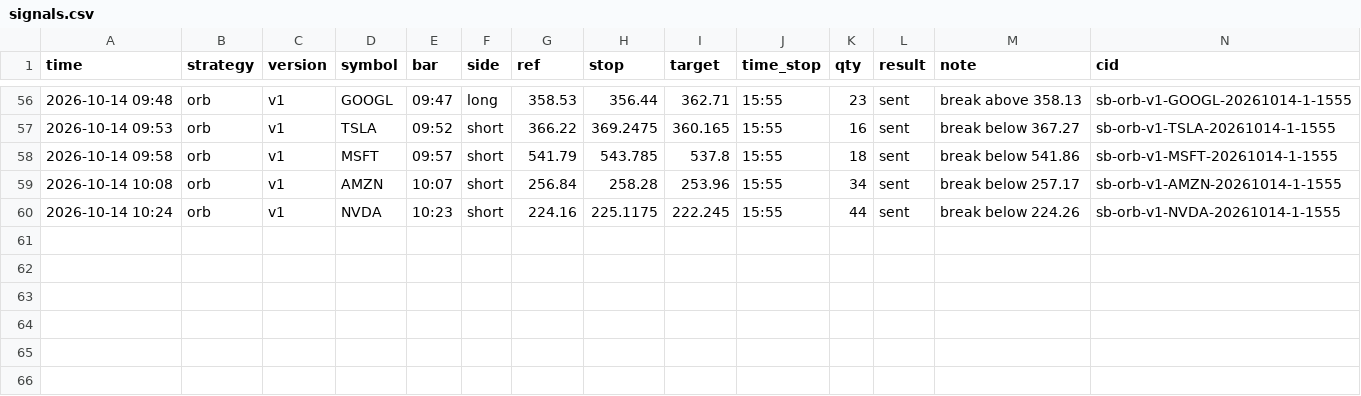
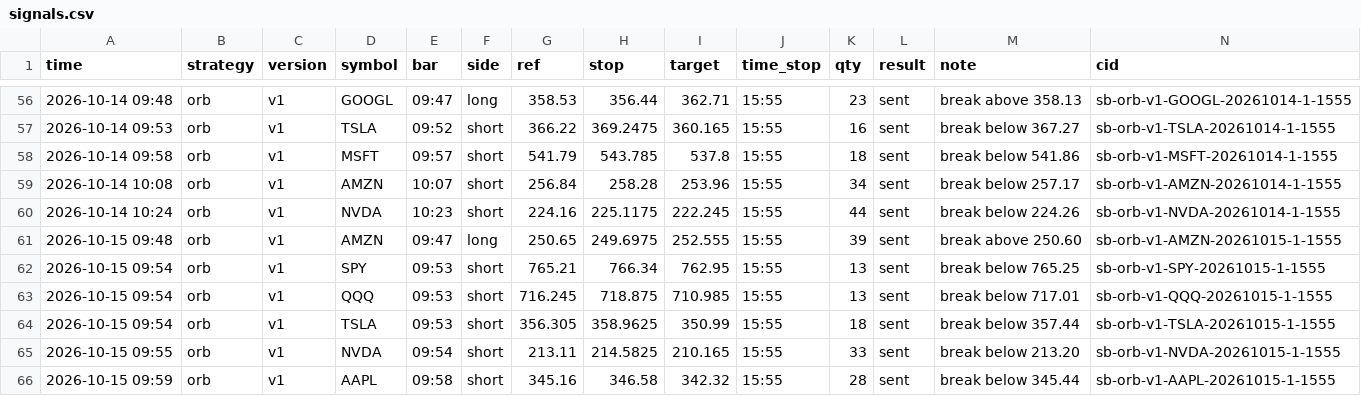
Before and after one commit to Avilliana/Stock-bot, a CSV file: logs/signals.csv, drawn as a sheet; only a part is shown, gaps mark what is left out.

```diff
--- a/logs/signals.csv
+++ b/logs/signals.csv
@@ -60 +60,7 @@ time,strategy,version,symbol,bar,side,ref,stop,target,time_stop,qty,result,note,
 2026-10-14 10:24,orb,v1,NVDA,10:23,short,224.16,225.1175,222.245,15:55,44,sent,break below 224.26,sb-orb-v1-NVDA-20261014-1-1555
+2026-10-15 09:48,orb,v1,AMZN,09:47,long,250.65,249.6975,252.555,15:55,39,sent,break above 250.60,sb-orb-v1-AMZN-20261015-1-1555
+2026-10-15 09:54,orb,v1,SPY,09:53,short,765.21,766.34,762.95,15:55,13,sent,break below 765.25,sb-orb-v1-SPY-20261015-1-1555
+2026-10-15 09:54,orb,v1,QQQ,09:53,short,716.245,718.875,710.985,15:55,13,sent,break below 717.01,sb-orb-v1-QQQ-20261015-1-1555
+2026-10-15 09:54,orb,v1,TSLA,09:53,short,356.305,358.9625,350.99,15:55,18,sent,break below 357.44,sb-orb-v1-TSLA-20261015-1-1555
+2026-10-15 09:55,orb,v1,NVDA,09:54,short,213.11,214.5825,210.165,15:55,33,sent,break below 213.20,sb-orb-v1-NVDA-20261015-1-1555
+2026-10-15 09:59,orb,v1,AAPL,09:58,short,345.16,346.58,342.32,15:55,28,sent,break below 345.44,sb-orb-v1-AAPL-20261015-1-1555
```
Also changed, not shown: 2 other files.
